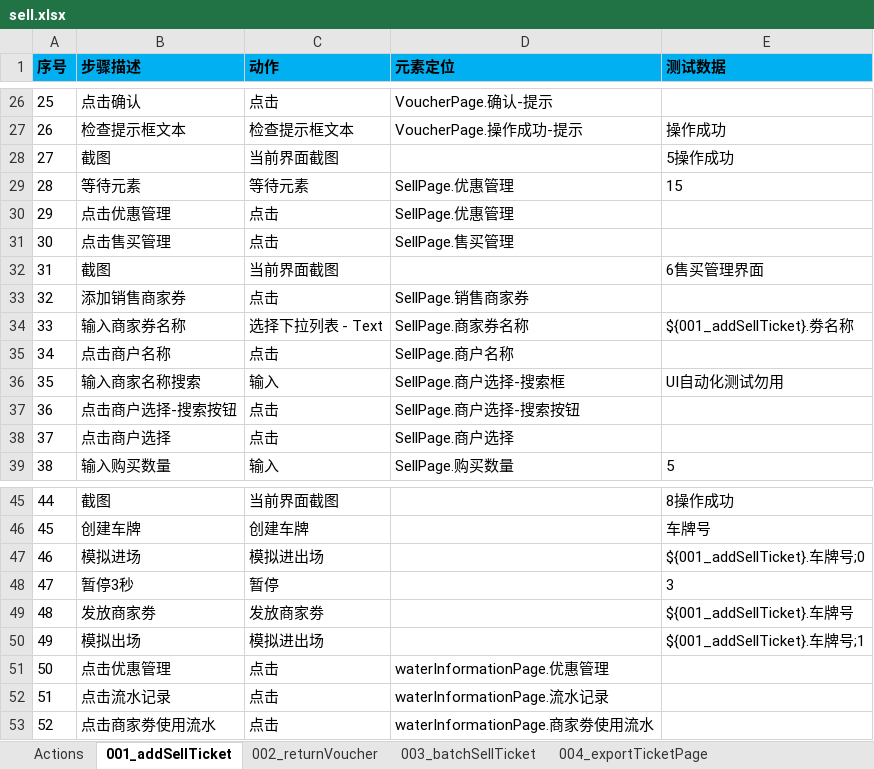
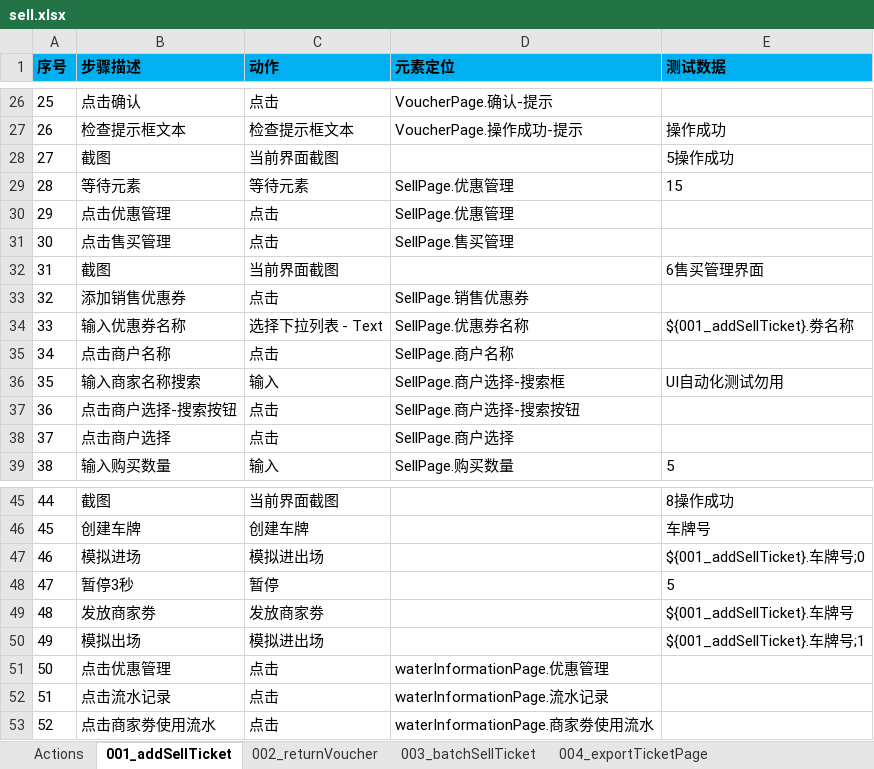
Before and after one commit to oyebino/pomp_ui, an Excel workbook: res/testcase/preferential/sell.xlsx, sheet 001_addSellTicket, drawn as a sheet; only a part is shown, gaps mark what is left out; values as stored, in another font and other column widths than the file's, no borders; the diff names each change by its address in the sheet, - before the commit and + after, or states it on an @@ line.

```diff
--- a/res/testcase/preferential/sell.xlsx (sheet 001_addSellTicket)
+++ b/res/testcase/preferential/sell.xlsx (sheet 001_addSellTicket)
-B33 (步骤描述): 添加销售商家券
+B33 (步骤描述): 添加销售优惠券
-D33 (元素定位): SellPage.销售商家券
+D33 (元素定位): SellPage.销售优惠券
-B34 (步骤描述): 输入商家券名称
+B34 (步骤描述): 输入优惠券名称
-D34 (元素定位): SellPage.商家券名称
+D34 (元素定位): SellPage.优惠券名称
-E48 (测试数据): 3
+E48 (测试数据): 5
```
Also changed, not shown: sheet 002_returnVoucher, sheet 005_exportBusinessTicketCode, res/page/优惠管理/SellPage.xlsx, res/testcase/parking/passAndOut.xlsx, 4 other files.
